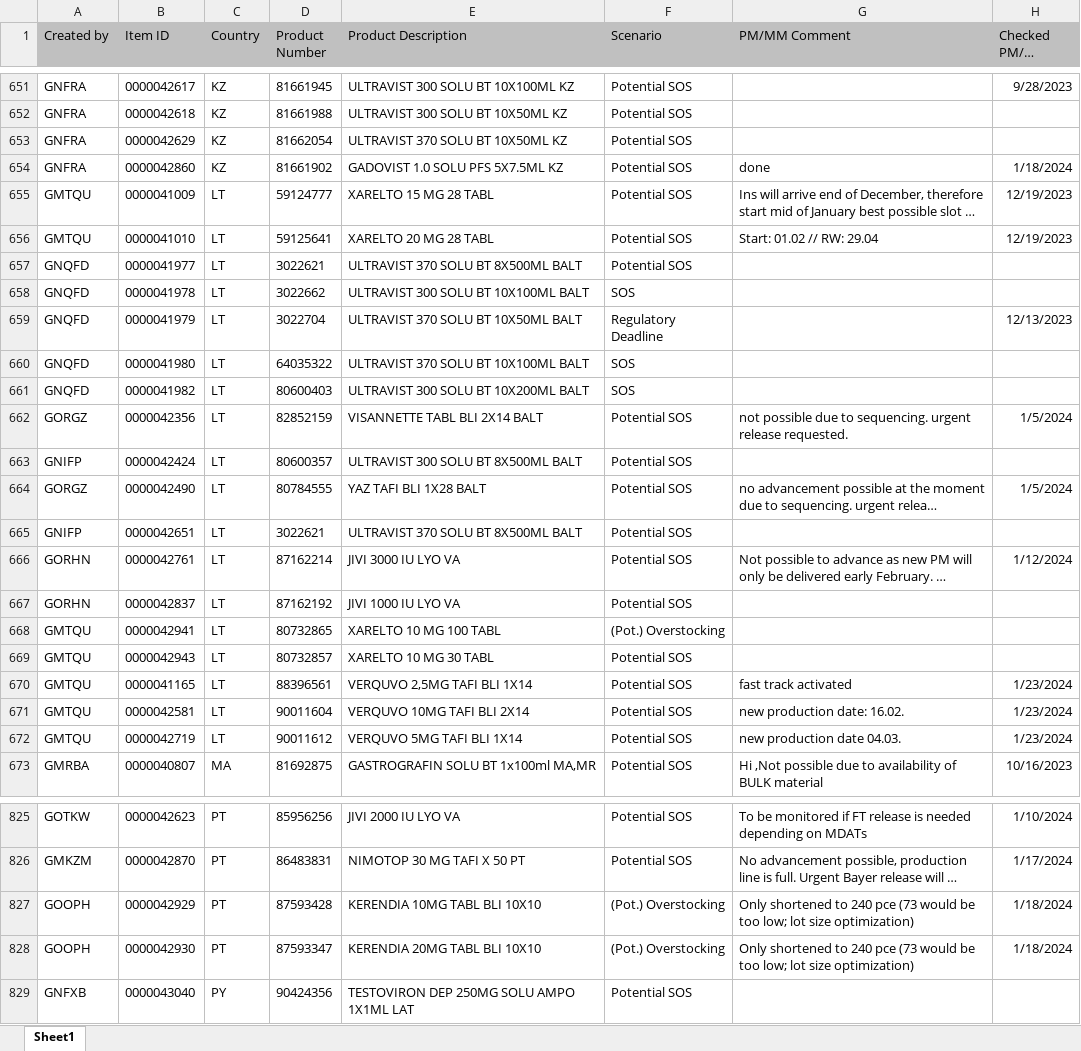
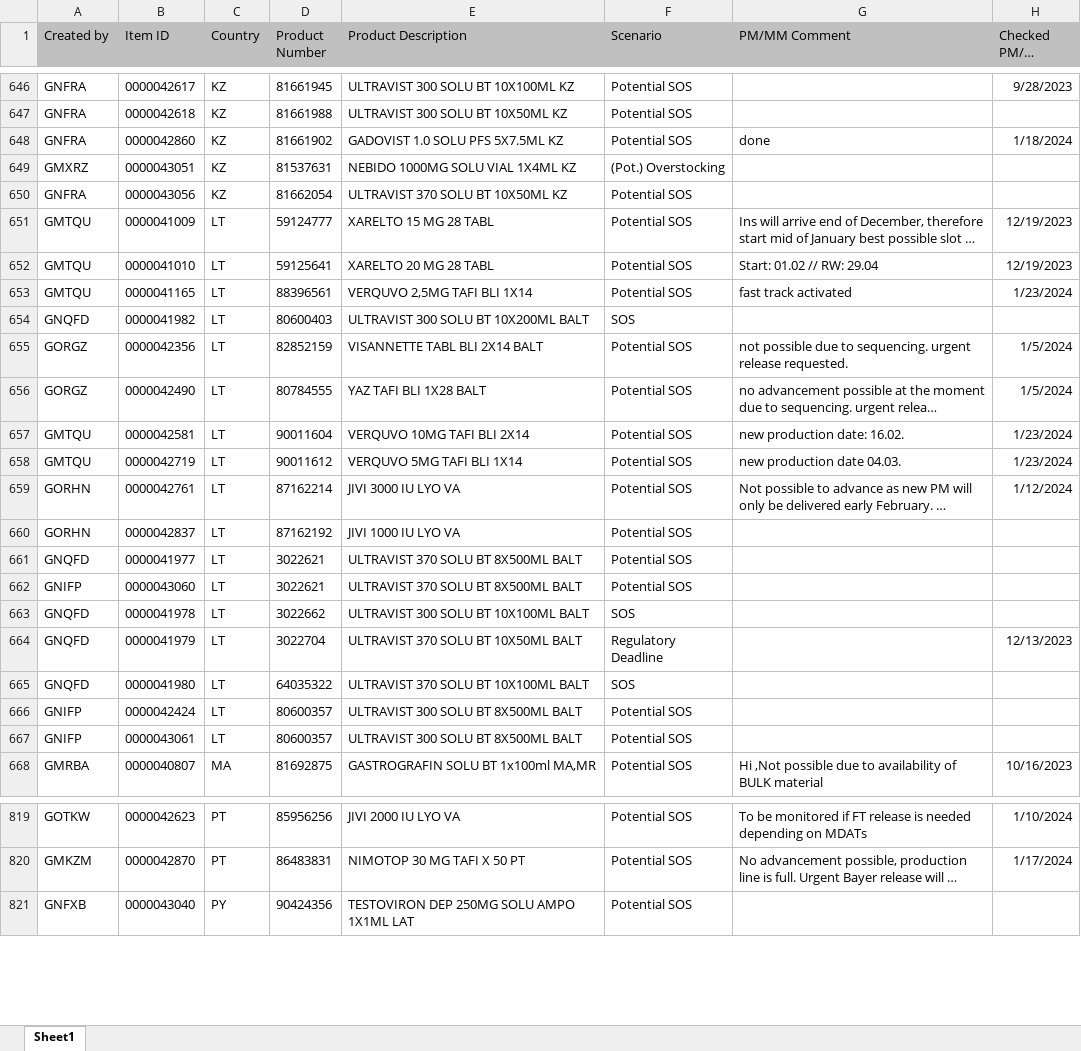
Before and after one commit to janphoenix/rct2, an Excel workbook: EXPORT.XLSX, sheet Sheet1, drawn as a sheet; only a part is shown, gaps mark what is left out; long unchanged cells end in …; values as stored, in another font and other column widths than the file's, no borders; removed rows and columns are numbered as before the commit, all else as after; the diff covers the shown part only; the diff names each change by its address in the sheet, - before the commit and + after, or states it on an @@ line.

```diff
--- a/EXPORT.XLSX (sheet Sheet1)
+++ b/EXPORT.XLSX (sheet Sheet1)
-row 653: GNFRA | 0000042629 | KZ | 81662054 | ULTRAVIST 370 SOLU BT 10X50ML KZ | Potential SOS
+row 649: GMXRZ | 0000043051 | KZ | 81537631 | NEBIDO 1000MG SOLU VIAL 1X4ML KZ | (Pot.) Overstocking
+row 650: GNFRA | 0000043056 | KZ | 81662054 | ULTRAVIST 370 SOLU BT 10X50ML KZ | Potential SOS
@@ row 670 moved to row 653: GMTQU @@
@@ row 661 moved to row 654: GNQFD @@
@@ row 662 moved to row 655: GORGZ @@
@@ row 664 moved to row 656: GORGZ @@
@@ row 671 moved to row 657: GMTQU @@
@@ row 672 moved to row 658: GMTQU @@
@@ row 666 moved to row 659: GORHN @@
@@ row 667 moved to row 660: GORHN @@
+row 662: GNIFP | 0000043060 | LT | 3022621 | ULTRAVIST 370 SOLU BT 8X500ML BALT | Potential SOS
-B667 (Item ID): 0000042651
+B667 (Item ID): 0000043061
-D667 (Product Number): 3022621
+D667 (Product Number): 80600357
-E667 (Product Description): ULTRAVIST 370 SOLU BT 8X500ML BALT
+E667 (Product Description): ULTRAVIST 300 SOLU BT 8X500ML BALT
-row 668: GMTQU | 0000042941 | LT | 80732865 | XARELTO 10 MG 100 TABL | (Pot.) Overstocking
-row 669: GMTQU | 0000042943 | LT | 80732857 | XARELTO 10 MG 30 TABL | Potential SOS
-row 827: GOOPH | 0000042929 | PT | 87593428 | KERENDIA 10MG TABL BLI 10X10 | (Pot.) Overstocking | Only shortened to 240 pce (73 would be too low; lot size optimization) | 1/18/2024
-row 828: GOOPH | 0000042930 | PT | 87593347 | KERENDIA 20MG TABL BLI 10X10 | (Pot.) Overstocking | Only shortened to 240 pce (73 would be too low; lot size optimization) | 1/18/2024
```
Also changed, not shown: 30 added rows, 36 removed rows, 91 moved rows and 99 edited cells elsewhere in this sheet.
